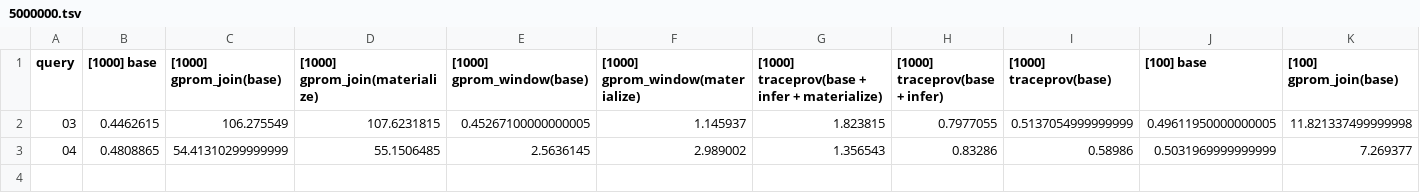
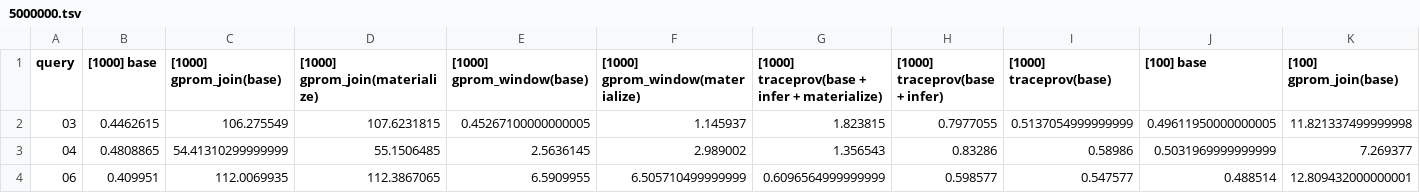
Before and after one commit to realVinayak/traceprov, a TSV file: postgres/benchmark/micro/aggregates/results_2025_09_28_kamatera/5000000.tsv, drawn as a sheet; only a part is shown; rows hold the shown columns only; the diff names each change by its address in the sheet, - before the commit and + after, or states it on an @@ line.

```diff
--- a/postgres/benchmark/micro/aggregates/results_2025_09_28_kamatera/5000000.tsv
+++ b/postgres/benchmark/micro/aggregates/results_2025_09_28_kamatera/5000000.tsv
+row 4: 06 | 0.409951 | 112.0069935 | 112.3867065 | 6.5909955 | 6.505710499999999 | 0.6096564999999999 | 0.598577 | 0.547577 | 0.488514 | 12.809432000000001
```
Also changed, not shown: postgres/benchmark/micro/aggregates/results_2025_09_28_kamatera/1000000.tsv, postgres/benchmark/micro/aggregates/results_2025_09_28_kamatera/10000000.tsv, 12 other files.
